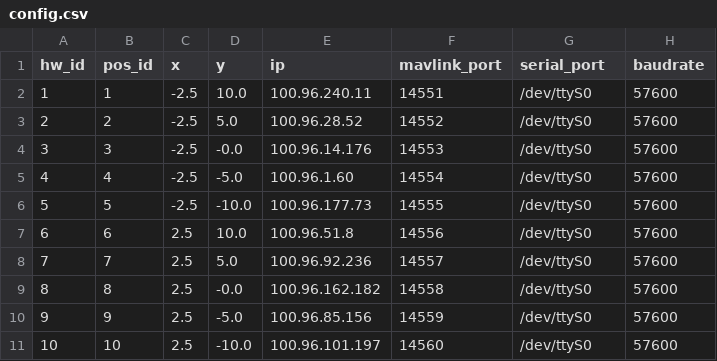
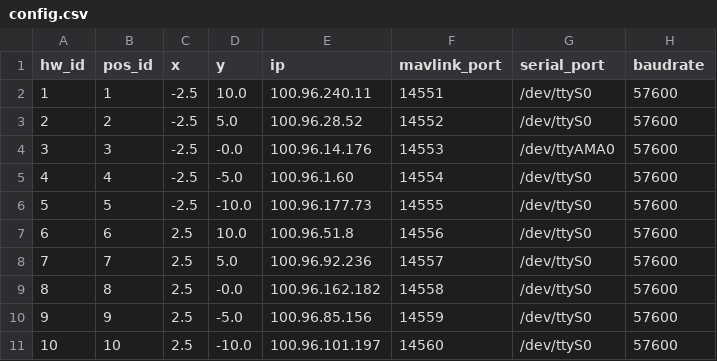
Before and after one commit to alireza787b/mavsdk_drone_show, a CSV file: config.csv, drawn as a sheet.

Commit message:
Update configuration: 2025-11-06 03:13:11

```diff
--- a/config.csv
+++ b/config.csv
@@ -3,3 +3,3 @@ hw_id,pos_id,x,y,ip,mavlink_port,serial_port,baudrate
 2,2,-2.5,5.0,100.96.28.52,14552,/dev/ttyS0,57600
-3,3,-2.5,-0.0,100.96.14.176,14553,/dev/ttyS0,57600
+3,3,-2.5,-0.0,100.96.14.176,14553,/dev/ttyAMA0,57600
 4,4,-2.5,-5.0,100.96.1.60,14554,/dev/ttyS0,57600
```
